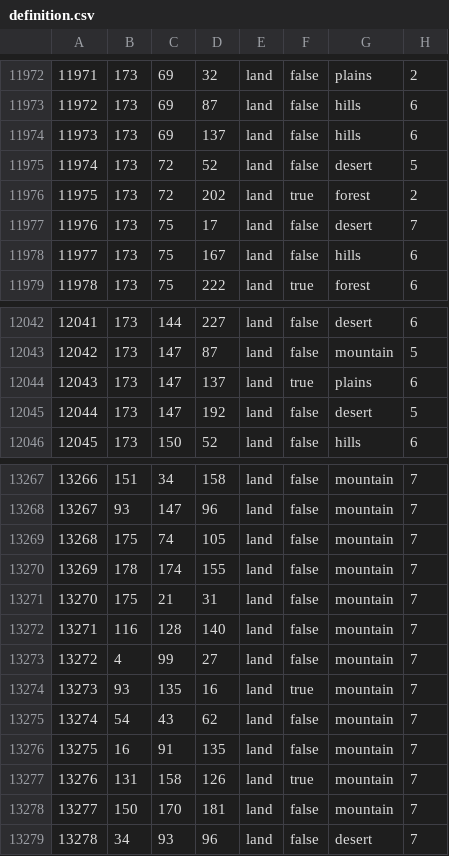
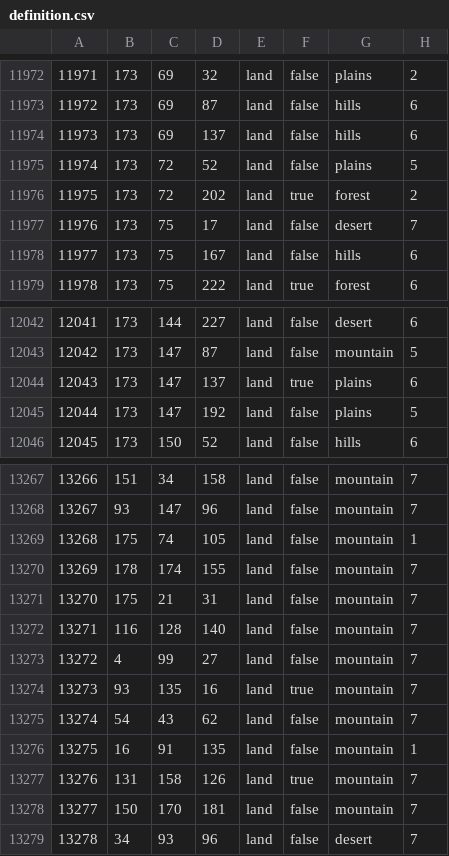
Before and after one commit to Xaelor/Hearts-of-Iron-IV-The-Great-War, a CSV file: mod/thegreatwar/map/definition.csv, drawn as a sheet; only a part is shown, gaps mark what is left out; the diff covers the shown part only.

```diff
--- a/mod/thegreatwar/map/definition.csv
+++ b/mod/thegreatwar/map/definition.csv
@@ -11974,3 +11974,3 @@
 11973;173;69;137;land;false;hills;6
-11974;173;72;52;land;false;desert;5
+11974;173;72;52;land;false;plains;5
 11975;173;72;202;land;true;forest;2
@@ -12044,3 +12044,3 @@
 12043;173;147;137;land;true;plains;6
-12044;173;147;192;land;false;desert;5
+12044;173;147;192;land;false;plains;5
 12045;173;150;52;land;false;hills;6
@@ -13268,3 +13268,3 @@
 13267;93;147;96;land;false;mountain;7
-13268;175;74;105;land;false;mountain;7
+13268;175;74;105;land;false;mountain;1
 13269;178;174;155;land;false;mountain;7
@@ -13275,3 +13275,3 @@
 13274;54;43;62;land;false;mountain;7
-13275;16;91;135;land;false;mountain;7
+13275;16;91;135;land;false;mountain;1
 13276;131;158;126;land;true;mountain;7
```
Also changed, not shown: 7 edited cells elsewhere in this file, 19 other files.
